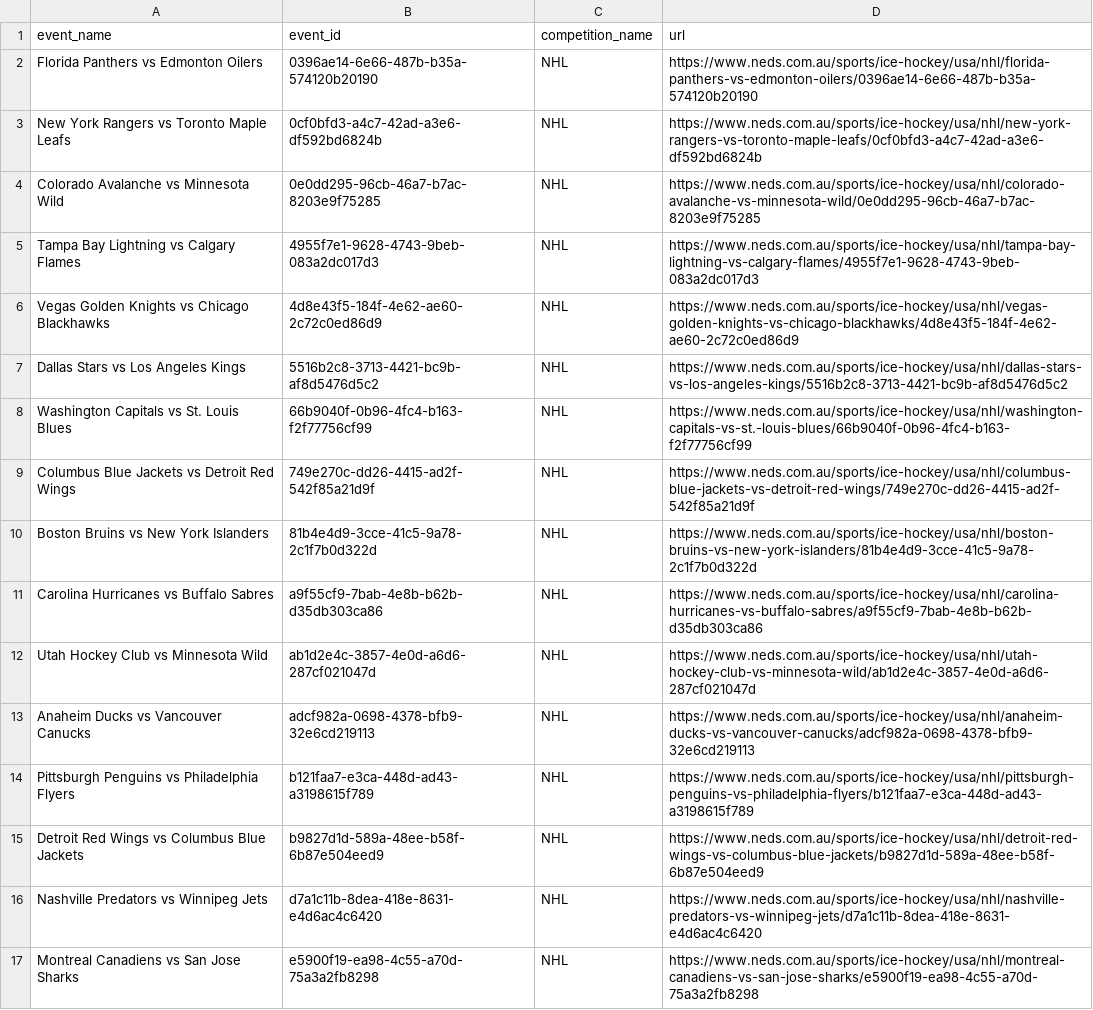
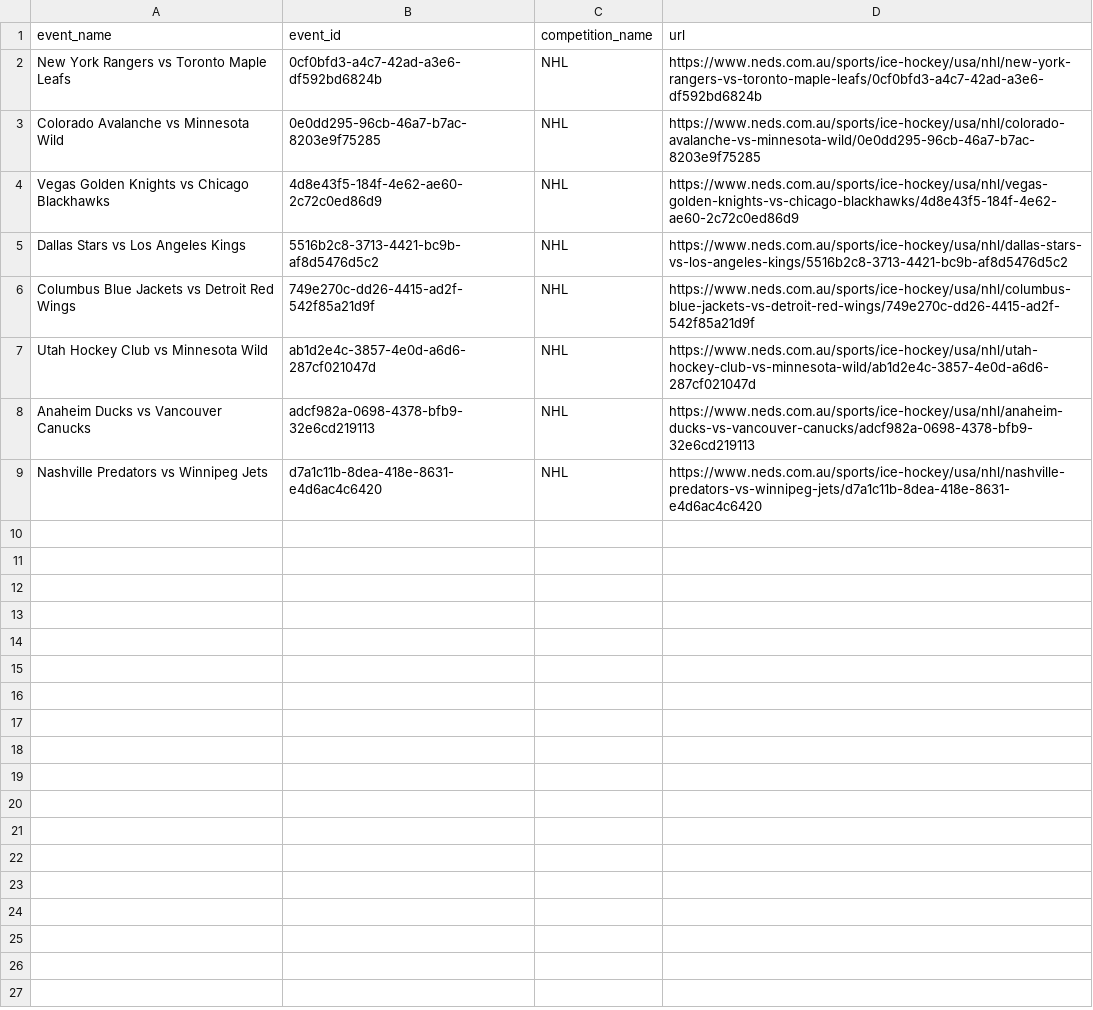
Before and after one commit to jamesbrown1417/NHL, a CSV file: OddsScraper/Neds/neds_nhl_match_urls.csv, drawn as a sheet.

```diff
--- a/OddsScraper/Neds/neds_nhl_match_urls.csv
+++ b/OddsScraper/Neds/neds_nhl_match_urls.csv
@@ -1,17 +1,9 @@
 event_name,event_id,competition_name,url
-Florida Panthers vs Edmonton Oilers,0396ae14-6e66-487b-b35a-574120b20190,NHL,https://www.neds.com.au/sports/ice-hockey/usa/nhl/florida-panthers-vs-edmonton-oilers/0396ae14-6e66-487b-b35a-574120b20190
 New York Rangers vs Toronto Maple Leafs,0cf0bfd3-a4c7-42ad-a3e6-df592bd6824b,NHL,https://www.neds.com.au/sports/ice-hockey/usa/nhl/new-york-rangers-vs-toronto-maple-leafs/0cf0bfd3-a4c7-42ad-a3e6-df592bd6824b
 Colorado Avalanche vs Minnesota Wild,0e0dd295-96cb-46a7-b7ac-8203e9f75285,NHL,https://www.neds.com.au/sports/ice-hockey/usa/nhl/colorado-avalanche-vs-minnesota-wild/0e0dd295-96cb-46a7-b7ac-8203e9f75285
-Tampa Bay Lightning vs Calgary Flames,4955f7e1-9628-4743-9beb-083a2dc017d3,NHL,https://www.neds.com.au/sports/ice-hockey/usa/nhl/tampa-bay-lightning-vs-calgary-flames/4955f7e1-9628-4743-9beb-083a2dc017d3
 Vegas Golden Knights vs Chicago Blackhawks,4d8e43f5-184f-4e62-ae60-2c72c0ed86d9,NHL,https://www.neds.com.au/sports/ice-hockey/usa/nhl/vegas-golden-knights-vs-chicago-blackhawks/4d8e43f5-184f-4e62-ae60-2c72c0ed86d9
 Dallas Stars vs Los Angeles Kings,5516b2c8-3713-4421-bc9b-af8d5476d5c2,NHL,https://www.neds.com.au/sports/ice-hockey/usa/nhl/dallas-stars-vs-los-angeles-kings/5516b2c8-3713-4421-bc9b-af8d5476d5c2
-Washington Capitals vs St. Louis Blues,66b9040f-0b96-4fc4-b163-f2f77756cf99,NHL,https://www.neds.com.au/sports/ice-hockey/usa/nhl/washington-capitals-vs-st.-louis-blues/66b9040f-0b96-4fc4-b163-f2f77756cf99
 Columbus Blue Jackets vs Detroit Red Wings,749e270c-dd26-4415-ad2f-542f85a21d9f,NHL,https://www.neds.com.au/sports/ice-hockey/usa/nhl/columbus-blue-jackets-vs-detroit-red-wings/749e270c-dd26-4415-ad2f-542f85a21d9f
-Boston Bruins vs New York Islanders,81b4e4d9-3cce-41c5-9a78-2c1f7b0d322d,NHL,https://www.neds.com.au/sports/ice-hockey/usa/nhl/boston-bruins-vs-new-york-islanders/81b4e4d9-3cce-41c5-9a78-2c1f7b0d322d
-Carolina Hurricanes vs Buffalo Sabres,a9f55cf9-7bab-4e8b-b62b-d35db303ca86,NHL,https://www.neds.com.au/sports/ice-hockey/usa/nhl/carolina-hurricanes-vs-buffalo-sabres/a9f55cf9-7bab-4e8b-b62b-d35db303ca86
 Utah Hockey Club vs Minnesota Wild,ab1d2e4c-3857-4e0d-a6d6-287cf021047d,NHL,https://www.neds.com.au/sports/ice-hockey/usa/nhl/utah-hockey-club-vs-minnesota-wild/ab1d2e4c-3857-4e0d-a6d6-287cf021047d
 Anaheim Ducks vs Vancouver Canucks,adcf982a-0698-4378-bfb9-32e6cd219113,NHL,https://www.neds.com.au/sports/ice-hockey/usa/nhl/anaheim-ducks-vs-vancouver-canucks/adcf982a-0698-4378-bfb9-32e6cd219113
-Pittsburgh Penguins vs Philadelphia Flyers,b121faa7-e3ca-448d-ad43-a3198615f789,NHL,https://www.neds.com.au/sports/ice-hockey/usa/nhl/pittsburgh-penguins-vs-philadelphia-flyers/b121faa7-e3ca-448d-ad43-a3198615f789
-Detroit Red Wings vs Columbus Blue Jackets,b9827d1d-589a-48ee-b58f-6b87e504eed9,NHL,https://www.neds.com.au/sports/ice-hockey/usa/nhl/detroit-red-wings-vs-columbus-blue-jackets/b9827d1d-589a-48ee-b58f-6b87e504eed9
 Nashville Predators vs Winnipeg Jets,d7a1c11b-8dea-418e-8631-e4d6ac4c6420,NHL,https://www.neds.com.au/sports/ice-hockey/usa/nhl/nashville-predators-vs-winnipeg-jets/d7a1c11b-8dea-418e-8631-e4d6ac4c6420
-Montreal Canadiens vs San Jose Sharks,e5900f19-ea98-4c55-a70d-75a3a2fb8298,NHL,https://www.neds.com.au/sports/ice-hockey/usa/nhl/montreal-canadiens-vs-san-jose-sharks/e5900f19-ea98-4c55-a70d-75a3a2fb8298
```
Also changed, not shown: Data/BET365_HTML/urls.csv, Data/scraped_odds/pinnacle_assists.csv, 33 other files.
